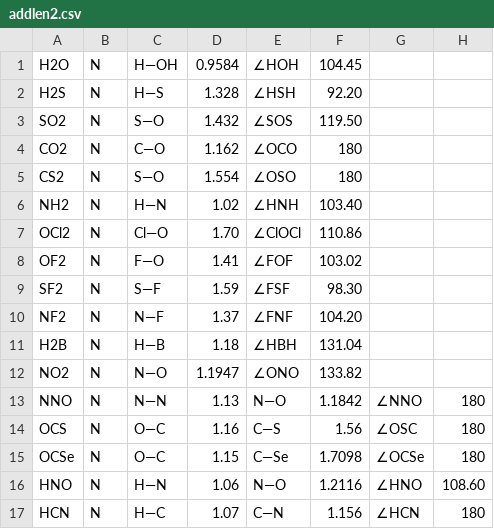
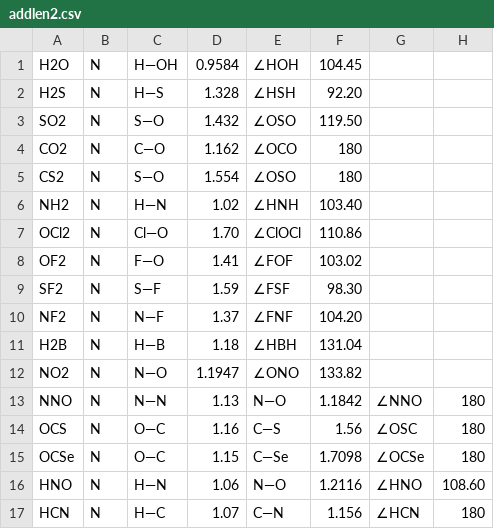
Before and after one commit to saekiamae/Project-Gorny, a CSV file: CRC READY/addlen2.csv, drawn as a sheet.

```diff
--- a/CRC READY/addlen2.csv
+++ b/CRC READY/addlen2.csv
@@ -2,3 +2,3 @@ H2O,N,H—OH,0.9584,∠HOH,104.45
 H2S,N,H—S,1.328,∠HSH,92.20
-SO2,N,S—O,1.432,∠SOS,119.50
+SO2,N,S—O,1.432,∠OSO,119.50
 CO2,N,C—O,1.162,∠OCO,180
```
Also changed, not shown: 7 other files.
